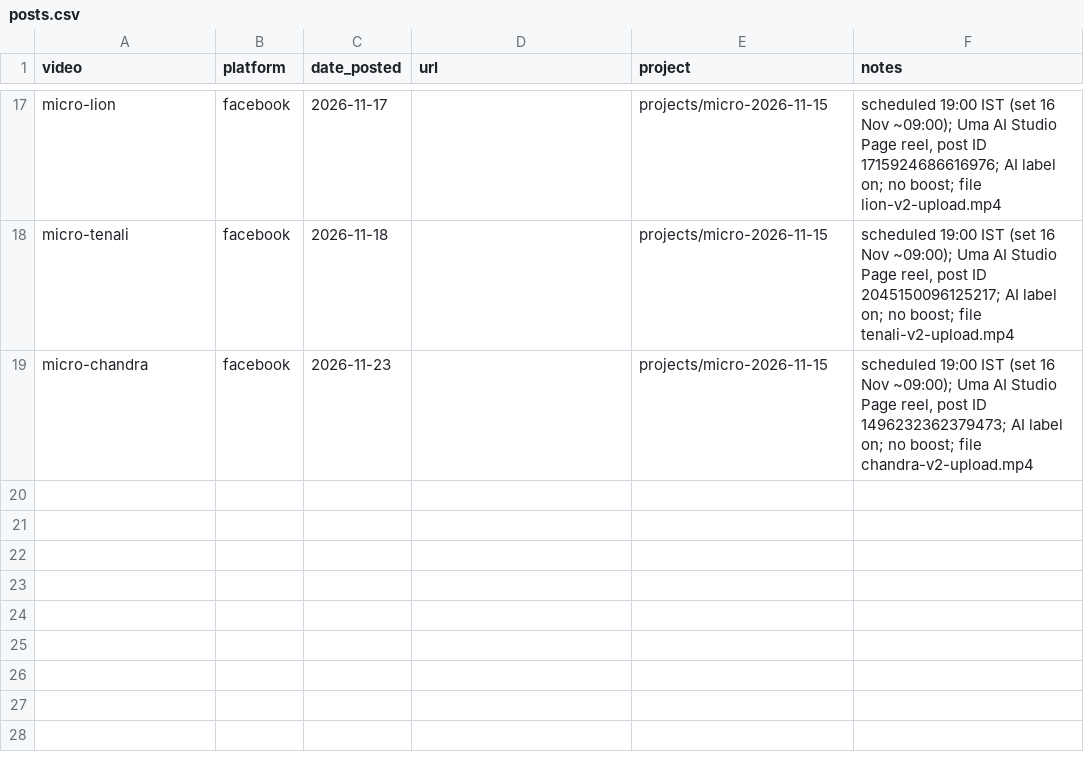
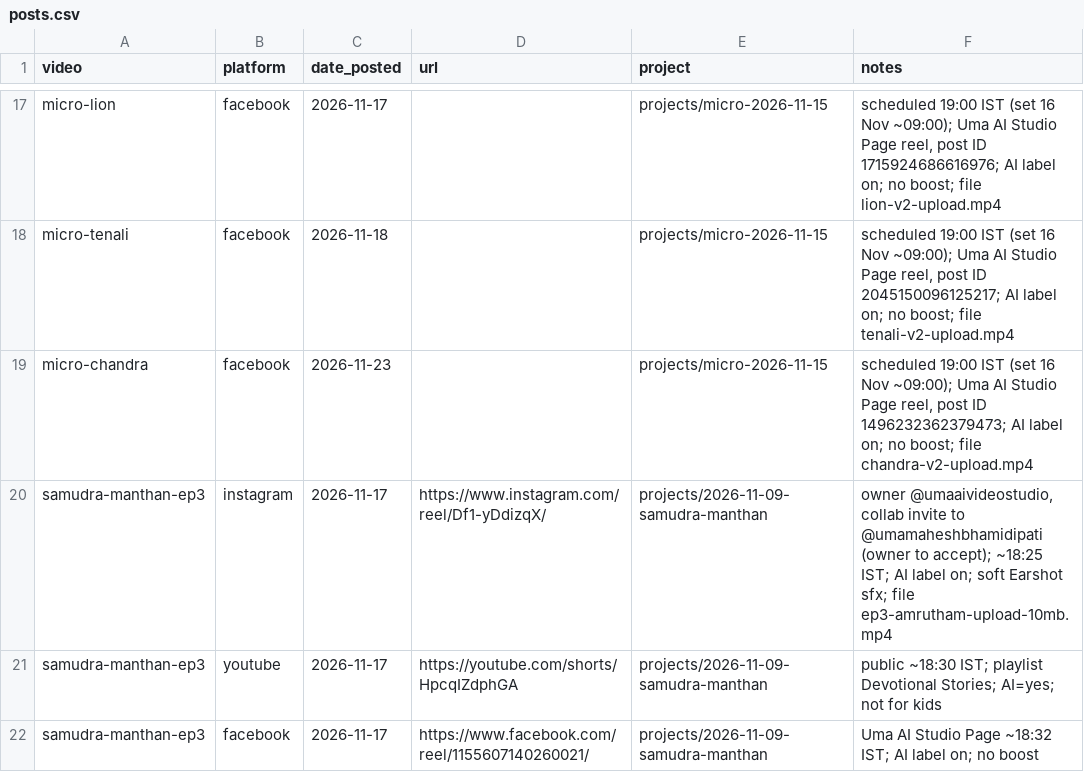
Before and after one commit to umamaheshbhamidipati/SelfLearn, a CSV file: docs/posts.csv, drawn as a sheet; only a part is shown, gaps mark what is left out; the diff names each change by its address in the sheet, - before the commit and + after, or states it on an @@ line.

```diff
--- a/docs/posts.csv
+++ b/docs/posts.csv
+row 20: samudra-manthan-ep3 | instagram | 2026-11-17 | https://www.instagram.com/reel/Df1-yDdizqX/ | projects/2026-11-09-samudra-manthan | owner @umaaivideostudio, collab invite to @umamaheshbhamidipati (owner to accept); ~18:25 IST; AI label on; soft Earshot sfx; file ep3-amrutham-upload-10mb.mp4
+row 21: samudra-manthan-ep3 | youtube | 2026-11-17 | https://youtube.com/shorts/HpcqIZdphGA | projects/2026-11-09-samudra-manthan | public ~18:30 IST; playlist Devotional Stories; AI=yes; not for kids
+row 22: samudra-manthan-ep3 | facebook | 2026-11-17 | https://www.facebook.com/reel/1155607140260021/ | projects/2026-11-09-samudra-manthan | Uma AI Studio Page ~18:32 IST; AI label on; no boost
```
Also changed, not shown: 2 other files.
